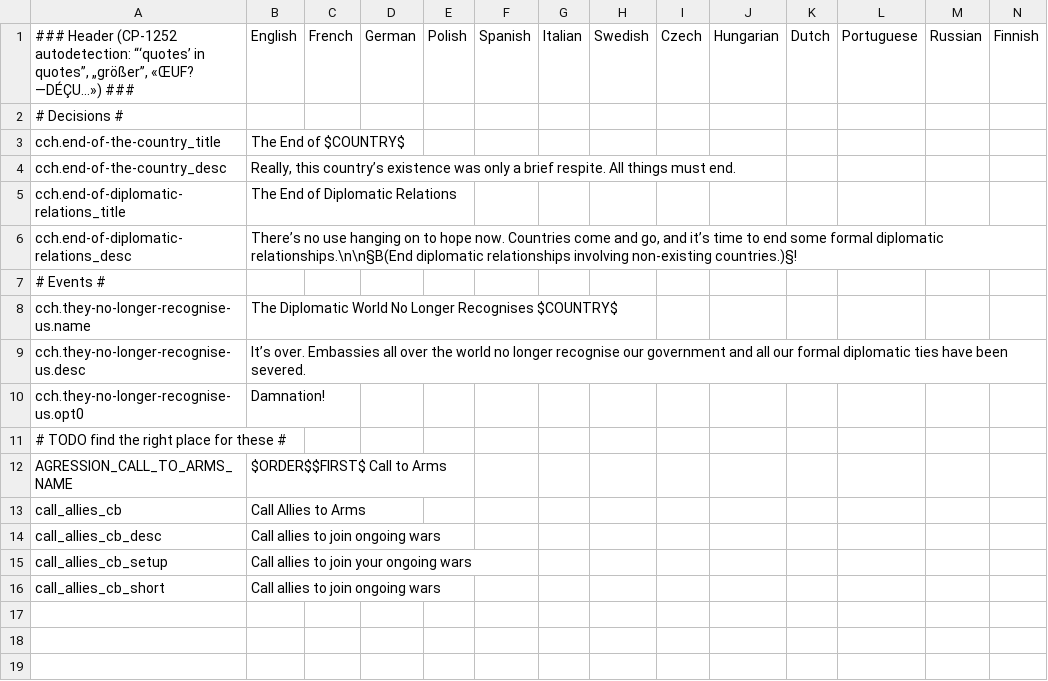
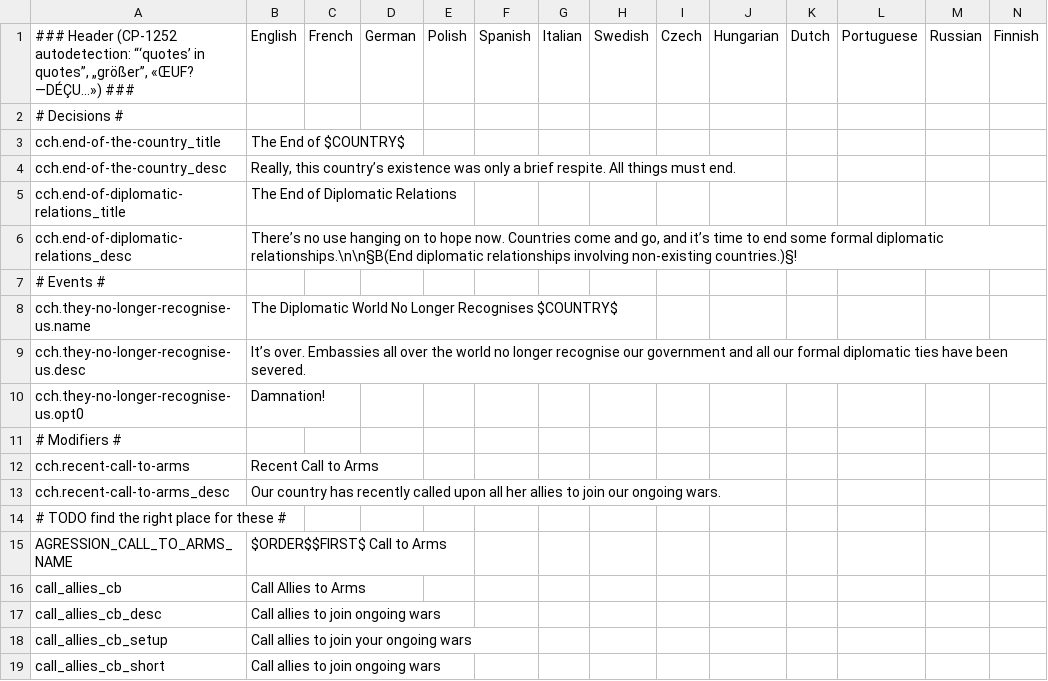
Before and after one commit to moretrim/ccHFM, a CSV file: ccHFM/localisation/cch.fixes.csv, drawn as a sheet; the diff names each change by its address in the sheet, - before the commit and + after, or states it on an @@ line.

Commit message:
Put a safety cooldown on cleanup_eic
In certain circumstances, such as when there is a crisis war before
great wars are discovered, ai United Kingdom will spam the decision
`cleanup_eic`, because its `effect` cannot resolve the conditions that
trigger its `allow`. This results in spamming calls to arms to wars of
aggression. The `effect` cannot do its work in the abovementioned
circumstance because allies cannot be called to crisis wars until great
wars are discovered. A fix for this is added to prevent it from firing
in that situation.

The problem looks like this, where over the spam of eight days, the
decision is spammed every day. This repeats until either the crisis war
is over, or until great wars are discovered. This particular problem
happens only between the time between crisis wars are enabled
(Revolution & Counterrevolution on or after 1870) and the discovery of
great wars (usually after 1900). This is particularly problematic if
peace deals are set to initiate a pop-up. Given the timing, the problems
result from trying to call the Rajputana Agency instead of the East
India Company.

![UKCallAlliesSpam](https://user-images.githubusercontent.com/17787203/76982278-e1576280-68f8-11ea-81d8-e00b7e796b8e.png)

Since the previous fix attempt assumed that early calls to arms were
failed due to unexplained early crisis wars (this was not really the
case, but instead the fix was flawed), this new attempt adds a 30-day
cooldown to UK Call Allies spam, using the modifier `stop_spam_uk`. This
seems potentially reasonable, although a different cooldown may be
preferable.

Co-authored-by: moretrim <49937701+moretrim@users.noreply.github.com>
Closes: #63, #85

```diff
--- a/ccHFM/localisation/cch.fixes.csv
+++ b/ccHFM/localisation/cch.fixes.csv
+row 11: # Modifiers #
+row 12: cch.recent-call-to-arms | Recent Call to Arms
+row 13: cch.recent-call-to-arms_desc | Our country has recently called upon all her allies to join our ongoing wars.
```
Also changed, not shown: 2 other files.
